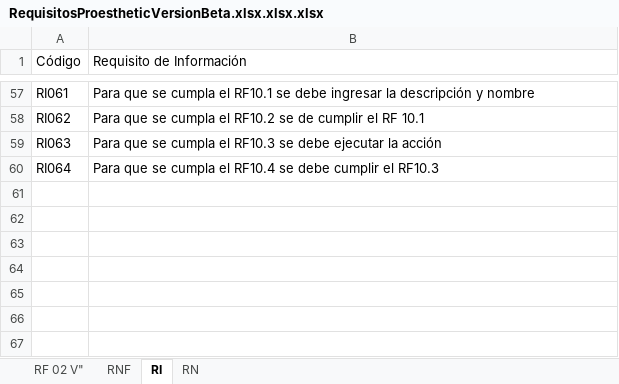
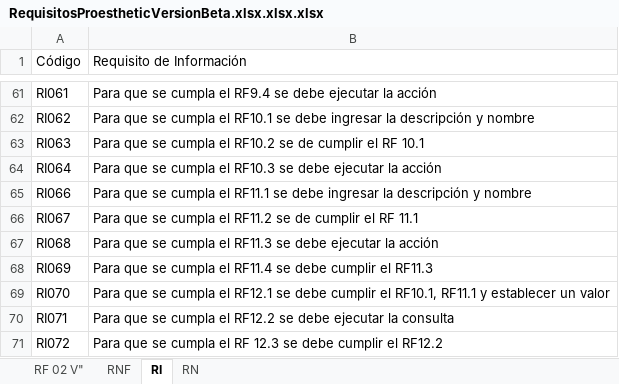
Before and after one commit to aechavarria24/proesthetic_documentacion, an Excel workbook: Requisitos/RequisitosProestheticVersionBeta.xlsx.xlsx.xlsx, sheet RI, drawn as a sheet; only a part is shown, gaps mark what is left out; values as stored, in another font and other column widths than the file's, no cell formats; charts and pictures not drawn; addresses are those after the commit; the diff covers the shown part only; the diff names each change by its address in the sheet, - before the commit and + after, or states it on an @@ line.

Commit message:
Creacion de requisitos

```diff
--- a/Requisitos/RequisitosProestheticVersionBeta.xlsx.xlsx.xlsx (sheet RI)
+++ b/Requisitos/RequisitosProestheticVersionBeta.xlsx.xlsx.xlsx (sheet RI)
-B61 (Requisito de Información): …cumpla el RF10.1 se debe ingresar la descripción y nombre
+B61 (Requisito de Información): …cumpla el RF9.4 se debe ejecutar la acción
-B62 (Requisito de Información): …cumpla el RF10.2 se de cumplir el RF 10.1
+B62 (Requisito de Información): …cumpla el RF10.1 se debe ingresar la descripción y nombre
-B63 (Requisito de Información): …cumpla el RF10.3 se debe ejecutar la acción
+B63 (Requisito de Información): …cumpla el RF10.2 se de cumplir el RF 10.1
-B64 (Requisito de Información): …cumpla el RF10.4 se debe cumplir el RF10.3
+B64 (Requisito de Información): …cumpla el RF10.3 se debe ejecutar la acción
+row 65: RI066 | Para que se cumpla el RF11.1 se debe ingresar la descripción y nombre
+row 66: RI067 | Para que se cumpla el RF11.2 se de cumplir el RF 11.1
+row 67: RI068 | Para que se cumpla el RF11.3 se debe ejecutar la acción
+row 68: RI069 | Para que se cumpla el RF11.4 se debe cumplir el RF11.3
+row 69: RI070 | Para que se cumpla el RF12.1 se debe cumplir el RF10.1, RF11.1 y establecer un valor
+row 70: RI071 | Para que se cumpla el RF12.2 se debe ejecutar la consulta
+row 71: RI072 | Para que se cumpla el RF 12.3 se debe cumplir el RF12.2
```
Also changed, not shown: 8 added rows, 4 removed rows and 43 edited cells elsewhere in this sheet, sheet RF 02 V", cell formats, charts or pictures, 2 other files.
